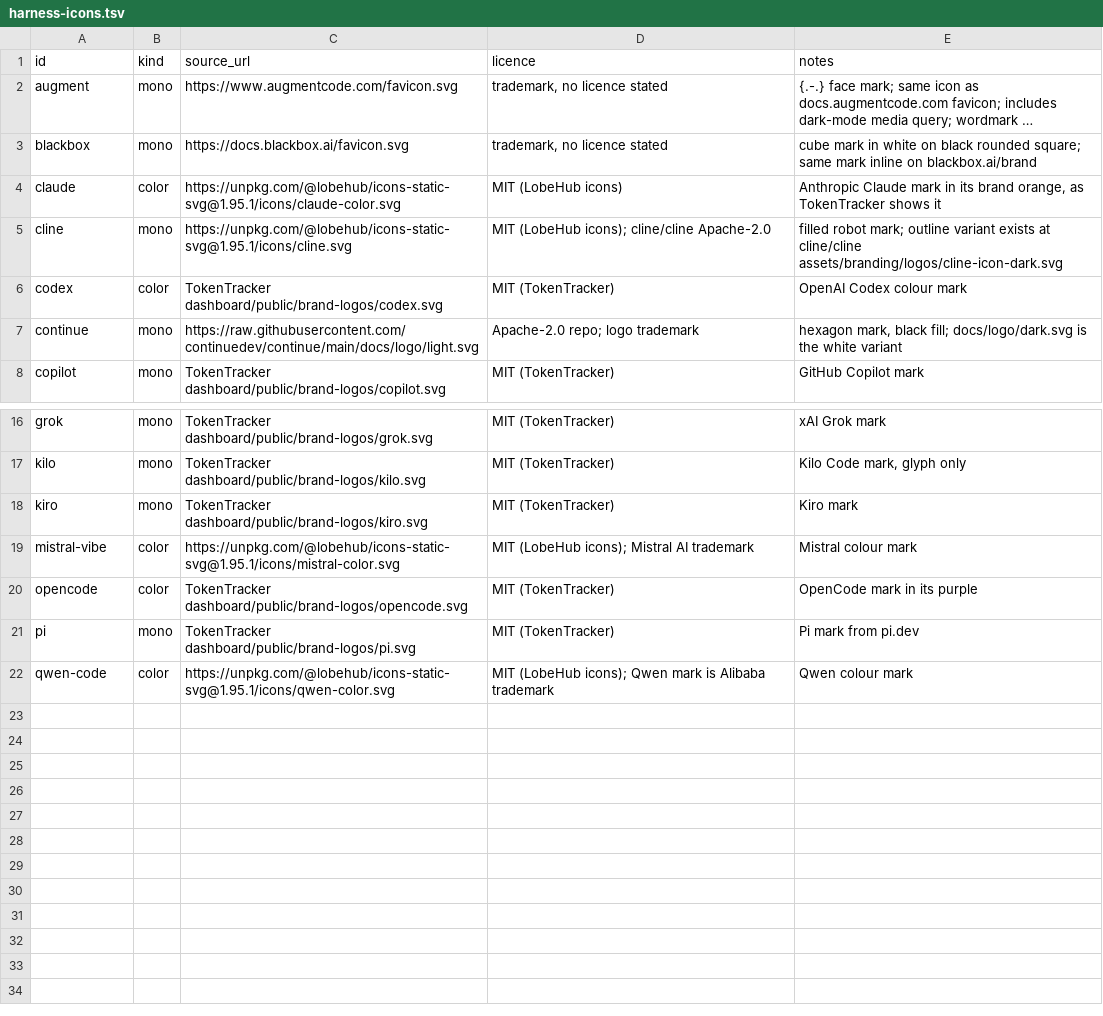
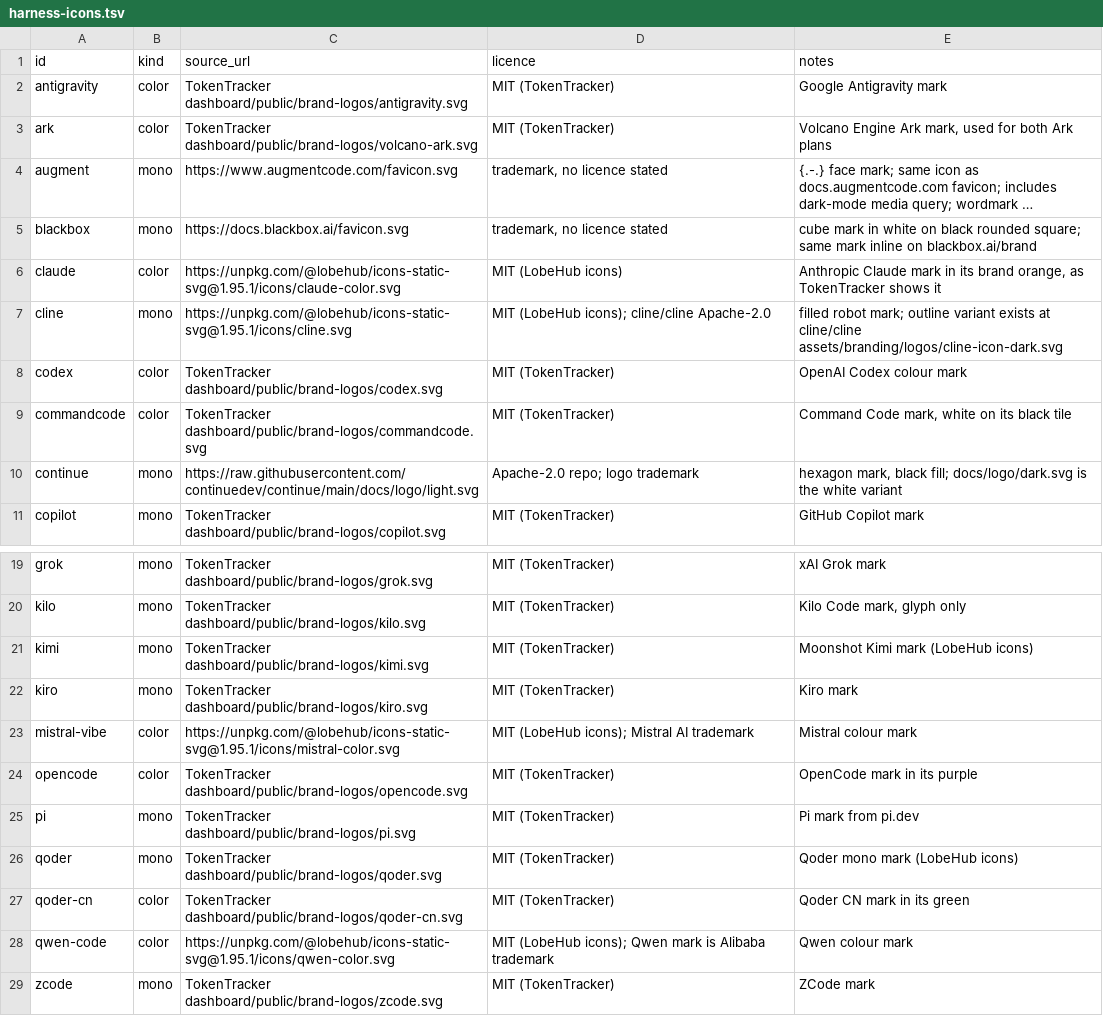
Before and after one commit to c-wenlong/quiver, a TSV file: app/Sources/QuiverCore/Resources/harness-icons.tsv, drawn as a sheet; only a part is shown, gaps mark what is left out; long unchanged cells end in …; the diff names each change by its address in the sheet, - before the commit and + after, or states it on an @@ line.

```diff
--- a/app/Sources/QuiverCore/Resources/harness-icons.tsv
+++ b/app/Sources/QuiverCore/Resources/harness-icons.tsv
+row 2: antigravity | color | TokenTracker dashboard/public/brand-logos/antigravity.svg | MIT (TokenTracker) | Google Antigravity mark
+row 3: ark | color | TokenTracker dashboard/public/brand-logos/volcano-ark.svg | MIT (TokenTracker) | Volcano Engine Ark mark, used for both Ark plans
+row 9: commandcode | color | TokenTracker dashboard/public/brand-logos/commandcode.svg | MIT (TokenTracker) | Command Code mark, white on its black tile
+row 21: kimi | mono | TokenTracker dashboard/public/brand-logos/kimi.svg | MIT (TokenTracker) | Moonshot Kimi mark (LobeHub icons)
+row 26: qoder | mono | TokenTracker dashboard/public/brand-logos/qoder.svg | MIT (TokenTracker) | Qoder mono mark (LobeHub icons)
+row 27: qoder-cn | color | TokenTracker dashboard/public/brand-logos/qoder-cn.svg | MIT (TokenTracker) | Qoder CN mark in its green
+row 29: zcode | mono | TokenTracker dashboard/public/brand-logos/zcode.svg | MIT (TokenTracker) | ZCode mark
```
Also changed, not shown: 15 other files.
